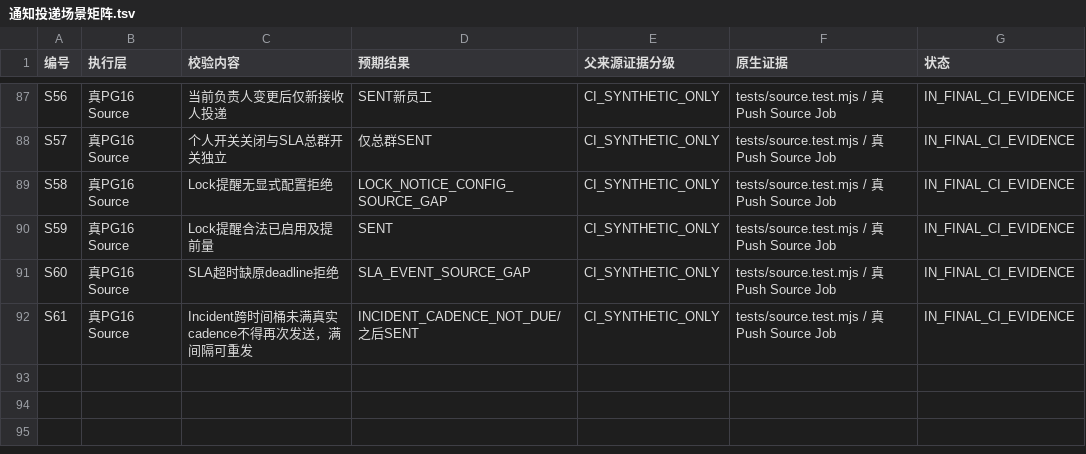
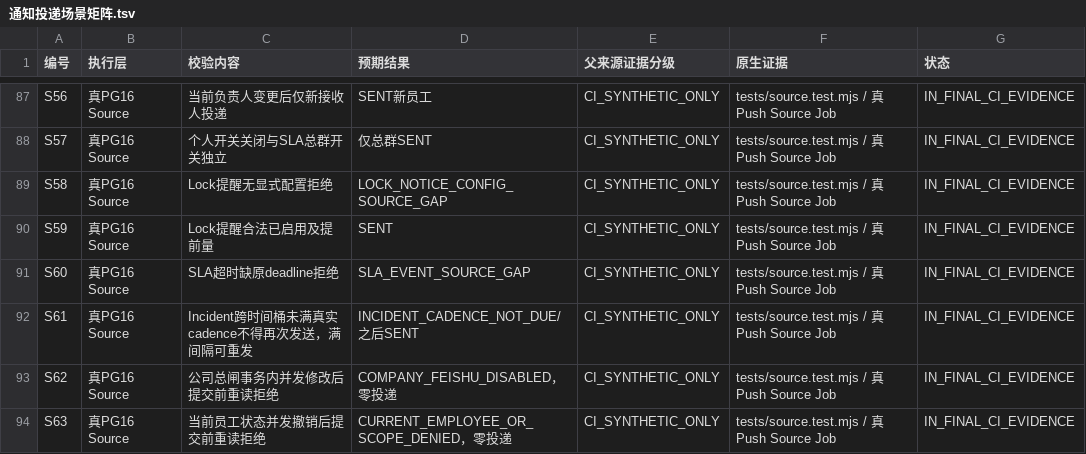
Before and after one commit to suzhe868-arch/mb, a TSV file: engineering/f07/notification-sla-incident-gate-ci/通知投递场景矩阵.tsv, drawn as a sheet; only a part is shown, gaps mark what is left out; the diff names each change by its address in the sheet, - before the commit and + after, or states it on an @@ line.

Commit message:
F07-4：矩阵增补两项并发公司开关及个人撤权原生证据，累计93项

```diff
--- a/engineering/f07/notification-sla-incident-gate-ci/通知投递场景矩阵.tsv
+++ b/engineering/f07/notification-sla-incident-gate-ci/通知投递场景矩阵.tsv
+row 93: S62 | 真PG16 Source | 公司总闸事务内并发修改后提交前重读拒绝 | COMPANY_FEISHU_DISABLED，零投递 | CI_SYNTHETIC_ONLY | tests/source.test.mjs / 真Push Source Job | IN_FINAL_CI_EVIDENCE
+row 94: S63 | 真PG16 Source | 当前员工状态并发撤销后提交前重读拒绝 | CURRENT_EMPLOYEE_OR_SCOPE_DENIED，零投递 | CI_SYNTHETIC_ONLY | tests/source.test.mjs / 真Push Source Job | IN_FINAL_CI_EVIDENCE
```
